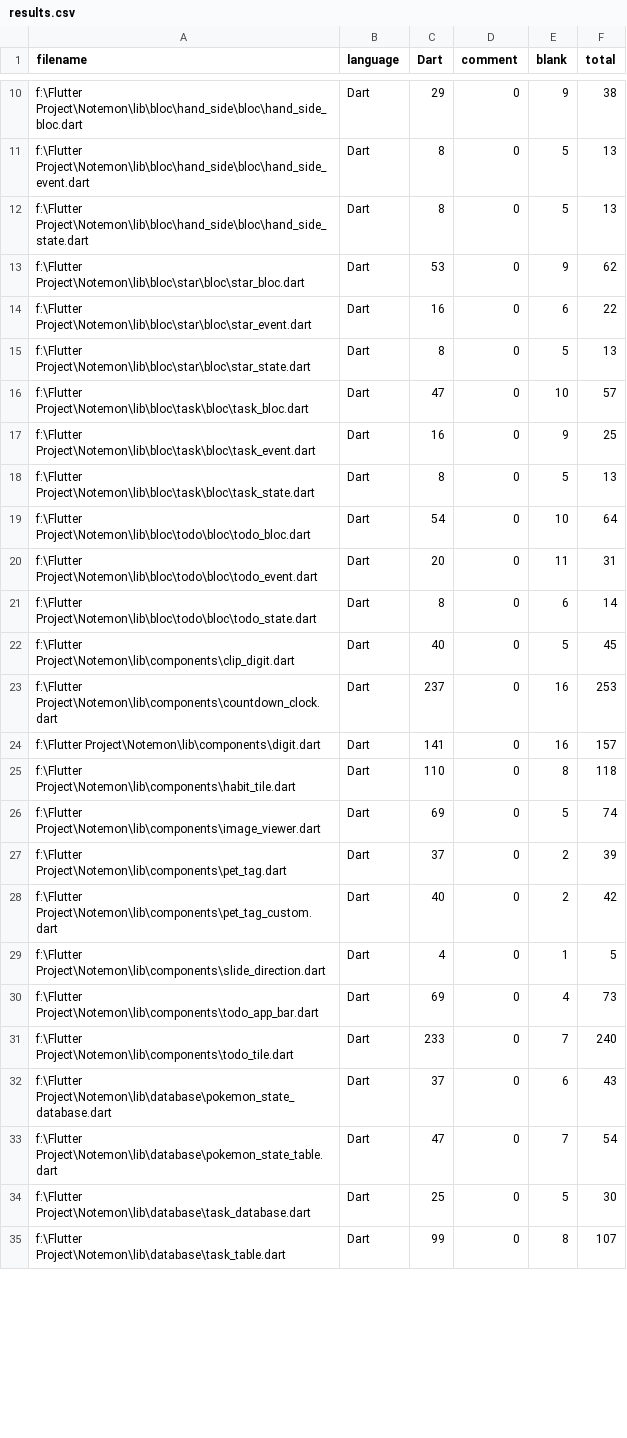
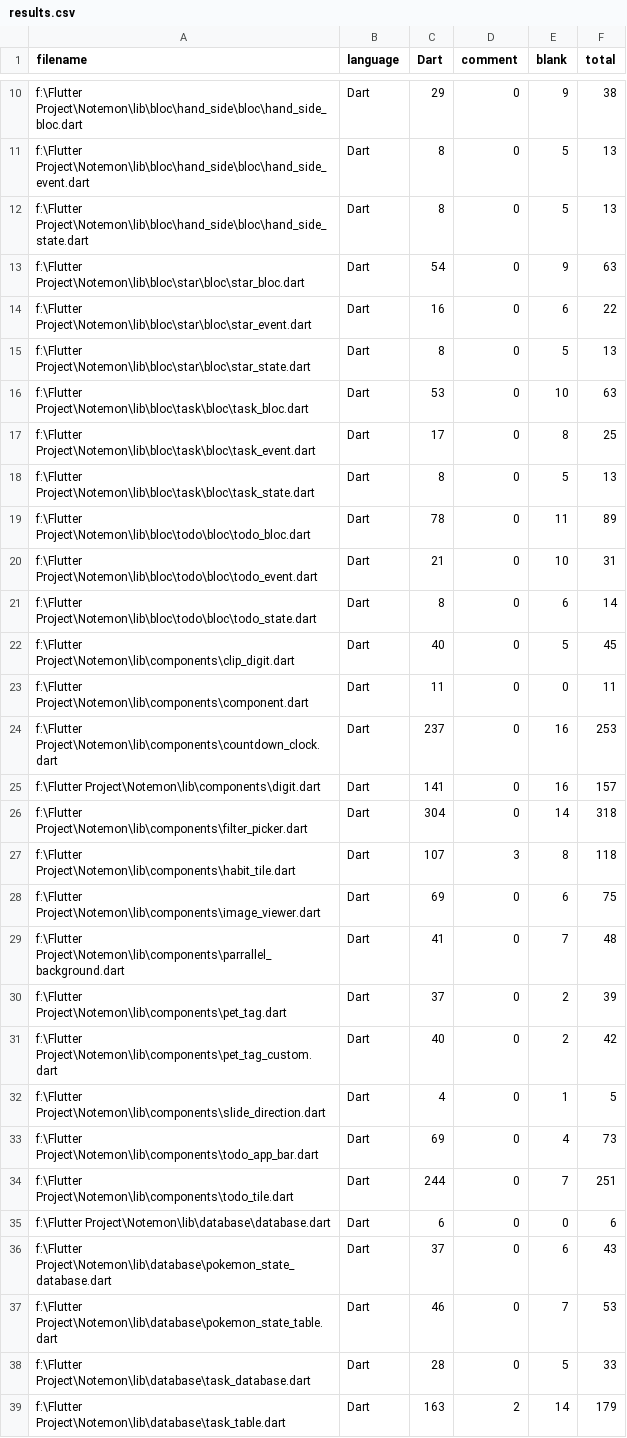
Before and after one commit to definev/notemon, a CSV file: .VSCodeCounter/results.csv, drawn as a sheet; only a part is shown, gaps mark what is left out; the diff covers the shown part only.

```diff
--- a/.VSCodeCounter/results.csv
+++ b/.VSCodeCounter/results.csv
@@ -12,16 +12,19 @@
 "f:\Flutter Project\Notemon\lib\bloc\hand_side\bloc\hand_side_state.dart", "Dart", 8, 0, 5, 13
-"f:\Flutter Project\Notemon\lib\bloc\star\bloc\star_bloc.dart", "Dart", 53, 0, 9, 62
+"f:\Flutter Project\Notemon\lib\bloc\star\bloc\star_bloc.dart", "Dart", 54, 0, 9, 63
 "f:\Flutter Project\Notemon\lib\bloc\star\bloc\star_event.dart", "Dart", 16, 0, 6, 22
 "f:\Flutter Project\Notemon\lib\bloc\star\bloc\star_state.dart", "Dart", 8, 0, 5, 13
-"f:\Flutter Project\Notemon\lib\bloc\task\bloc\task_bloc.dart", "Dart", 47, 0, 10, 57
-"f:\Flutter Project\Notemon\lib\bloc\task\bloc\task_event.dart", "Dart", 16, 0, 9, 25
+"f:\Flutter Project\Notemon\lib\bloc\task\bloc\task_bloc.dart", "Dart", 53, 0, 10, 63
+"f:\Flutter Project\Notemon\lib\bloc\task\bloc\task_event.dart", "Dart", 17, 0, 8, 25
 "f:\Flutter Project\Notemon\lib\bloc\task\bloc\task_state.dart", "Dart", 8, 0, 5, 13
-"f:\Flutter Project\Notemon\lib\bloc\todo\bloc\todo_bloc.dart", "Dart", 54, 0, 10, 64
-"f:\Flutter Project\Notemon\lib\bloc\todo\bloc\todo_event.dart", "Dart", 20, 0, 11, 31
+"f:\Flutter Project\Notemon\lib\bloc\todo\bloc\todo_bloc.dart", "Dart", 78, 0, 11, 89
+"f:\Flutter Project\Notemon\lib\bloc\todo\bloc\todo_event.dart", "Dart", 21, 0, 10, 31
 "f:\Flutter Project\Notemon\lib\bloc\todo\bloc\todo_state.dart", "Dart", 8, 0, 6, 14
 "f:\Flutter Project\Notemon\lib\components\clip_digit.dart", "Dart", 40, 0, 5, 45
+"f:\Flutter Project\Notemon\lib\components\component.dart", "Dart", 11, 0, 0, 11
 "f:\Flutter Project\Notemon\lib\components\countdown_clock.dart", "Dart", 237, 0, 16, 253
 "f:\Flutter Project\Notemon\lib\components\digit.dart", "Dart", 141, 0, 16, 157
-"f:\Flutter Project\Notemon\lib\components\habit_tile.dart", "Dart", 110, 0, 8, 118
-"f:\Flutter Project\Notemon\lib\components\image_viewer.dart", "Dart", 69, 0, 5, 74
+"f:\Flutter Project\Notemon\lib\components\filter_picker.dart", "Dart", 304, 0, 14, 318
+"f:\Flutter Project\Notemon\lib\components\habit_tile.dart", "Dart", 107, 3, 8, 118
+"f:\Flutter Project\Notemon\lib\components\image_viewer.dart", "Dart", 69, 0, 6, 75
+"f:\Flutter Project\Notemon\lib\components\parrallel_background.dart", "Dart", 41, 0, 7, 48
 "f:\Flutter Project\Notemon\lib\components\pet_tag.dart", "Dart", 37, 0, 2, 39
@@ -30,6 +33,7 @@
 "f:\Flutter Project\Notemon\lib\components\todo_app_bar.dart", "Dart", 69, 0, 4, 73
-"f:\Flutter Project\Notemon\lib\components\todo_tile.dart", "Dart", 233, 0, 7, 240
+"f:\Flutter Project\Notemon\lib\components\todo_tile.dart", "Dart", 244, 0, 7, 251
+"f:\Flutter Project\Notemon\lib\database\database.dart", "Dart", 6, 0, 0, 6
 "f:\Flutter Project\Notemon\lib\database\pokemon_state_database.dart", "Dart", 37, 0, 6, 43
-"f:\Flutter Project\Notemon\lib\database\pokemon_state_table.dart", "Dart", 47, 0, 7, 54
-"f:\Flutter Project\Notemon\lib\database\task_database.dart", "Dart", 25, 0, 5, 30
-"f:\Flutter Project\Notemon\lib\database\task_table.dart", "Dart", 99, 0, 8, 107
+"f:\Flutter Project\Notemon\lib\database\pokemon_state_table.dart", "Dart", 46, 0, 7, 53
+"f:\Flutter Project\Notemon\lib\database\task_database.dart", "Dart", 28, 0, 5, 33
+"f:\Flutter Project\Notemon\lib\database\task_table.dart", "Dart", 163, 2, 14, 179
```
Also changed, not shown: 4 added rows, 1 removed row and 73 edited cells elsewhere in this file, 32 other files.
